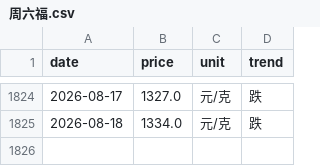
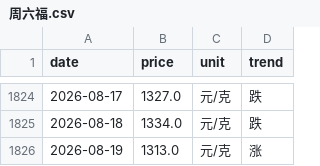
Before and after one commit to html5-cloud/gold-price, a CSV file: data/周六福.csv, drawn as a sheet; only a part is shown, gaps mark what is left out; the diff names each change by its address in the sheet, - before the commit and + after, or states it on an @@ line.

```diff
--- a/data/周六福.csv
+++ b/data/周六福.csv
+row 1826: 2026-08-19 | 1313.0 | 元/克 | 涨
```
Also changed, not shown: data/六福.csv, data/周大生.csv, 7 other files.
